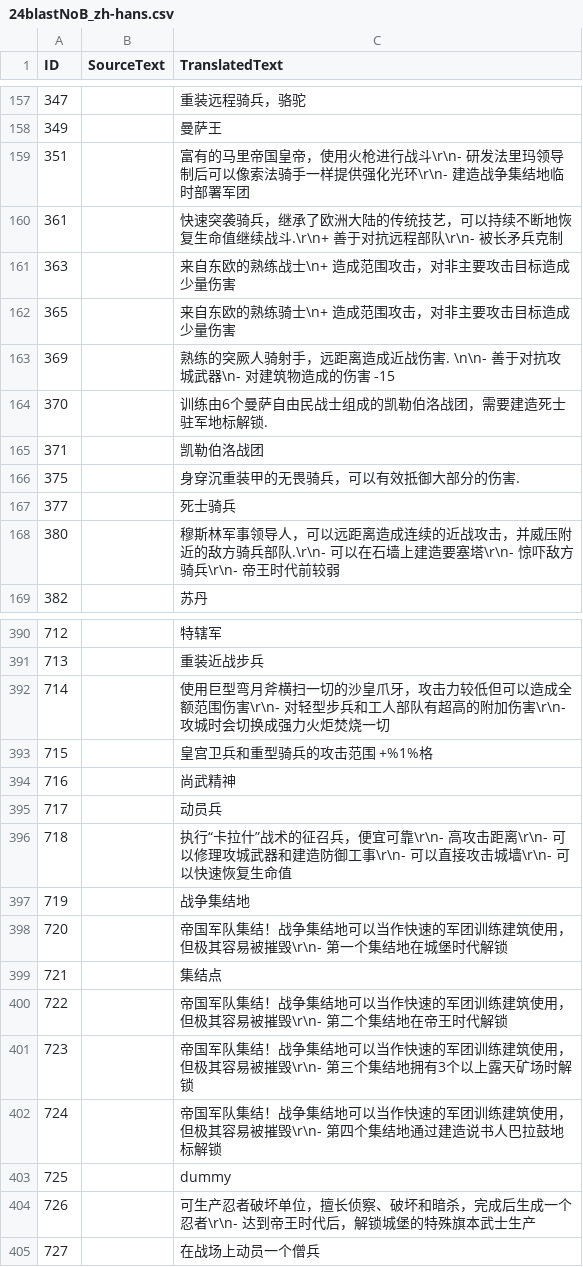
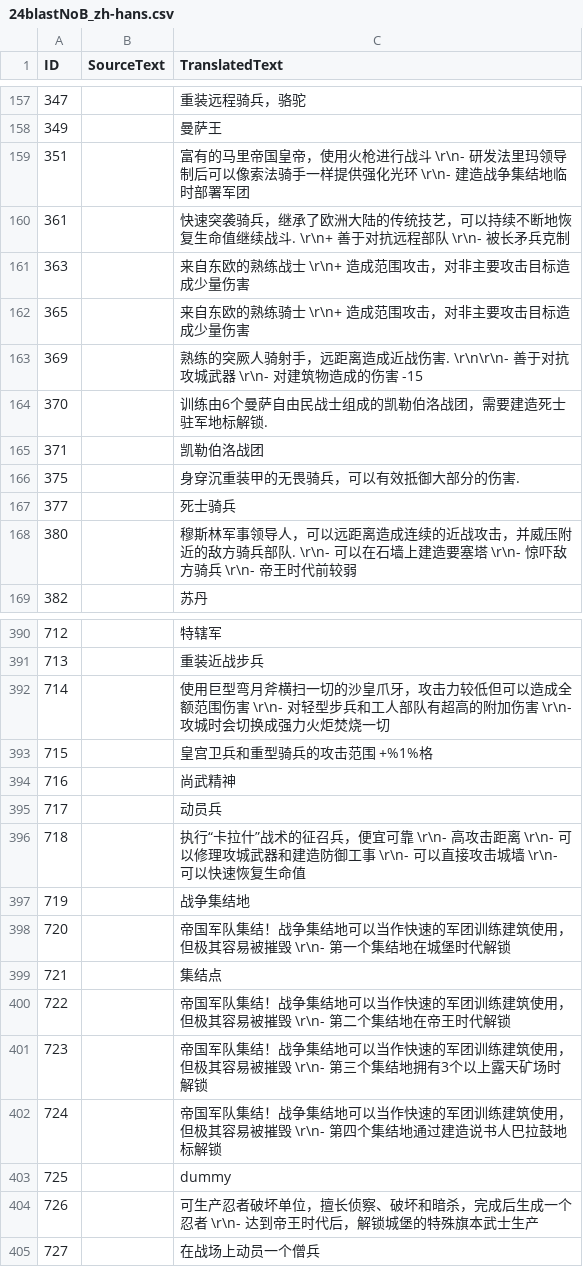
Before and after one commit to Seicing/aoe4legion, a CSV file: assets/locdb/24blastNoB_zh-hans.csv, drawn as a sheet; only a part is shown, gaps mark what is left out; the diff covers the shown part only.

```diff
--- a/assets/locdb/24blastNoB_zh-hans.csv
+++ b/assets/locdb/24blastNoB_zh-hans.csv
@@ -158,7 +158,7 @@
 349,,曼萨王
-351,,富有的马里帝国皇帝，使用火枪进行战斗\r\n- 研发法里玛领导制后可以像索法骑手一样提供强化光环\r\n- 建造战争集结地临时部署军团
-361,,快速突袭骑兵，继承了欧洲大陆的传统技艺，可以持续不断地恢复生命值继续战斗.\r\n+ 善于对抗远程部队\r\n- 被长矛兵克制
-363,,来自东欧的熟练战士\n+ 造成范围攻击，对非主要攻击目标造成少量伤害
-365,,来自东欧的熟练骑士\n+ 造成范围攻击，对非主要攻击目标造成少量伤害
-369,,熟练的突厥人骑射手，远距离造成近战伤害. \n\n- 善于对抗攻城武器\n- 对建筑物造成的伤害 -15
+351,,富有的马里帝国皇帝，使用火枪进行战斗 \r\n- 研发法里玛领导制后可以像索法骑手一样提供强化光环 \r\n- 建造战争集结地临时部署军团
+361,,快速突袭骑兵，继承了欧洲大陆的传统技艺，可以持续不断地恢复生命值继续战斗. \r\n+ 善于对抗远程部队 \r\n- 被长矛兵克制
+363,,来自东欧的熟练战士 \r\n+ 造成范围攻击，对非主要攻击目标造成少量伤害
+365,,来自东欧的熟练骑士 \r\n+ 造成范围攻击，对非主要攻击目标造成少量伤害
+369,,熟练的突厥人骑射手，远距离造成近战伤害. \r\n\r\n- 善于对抗攻城武器 \r\n- 对建筑物造成的伤害 -15
 370,,训练由6个曼萨自由民战士组成的凯勒伯洛战团，需要建造死士驻军地标解锁.
@@ -167,3 +167,3 @@
 377,,死士骑兵
-380,,穆斯林军事领导人，可以远距离造成连续的近战攻击，并威压附近的敌方骑兵部队.\r\n- 可以在石墙上建造要塞塔\r\n- 惊吓敌方骑兵\r\n- 帝王时代前较弱
+380,,穆斯林军事领导人，可以远距离造成连续的近战攻击，并威压附近的敌方骑兵部队. \r\n- 可以在石墙上建造要塞塔 \r\n- 惊吓敌方骑兵 \r\n- 帝王时代前较弱
 382,,苏丹
@@ -391,3 +391,3 @@
 713,,重装近战步兵
-714,,使用巨型弯月斧横扫一切的沙皇爪牙，攻击力较低但可以造成全额范围伤害\r\n- 对轻型步兵和工人部队有超高的附加伤害\r\n- 攻城时会切换成强力火炬焚烧一切
+714,,使用巨型弯月斧横扫一切的沙皇爪牙，攻击力较低但可以造成全额范围伤害 \r\n- 对轻型步兵和工人部队有超高的附加伤害 \r\n- 攻城时会切换成强力火炬焚烧一切
 715,,皇宫卫兵和重型骑兵的攻击范围 +%1%格
@@ -395,11 +395,11 @@
 717,,动员兵
-718,,执行“卡拉什”战术的征召兵，便宜可靠\r\n- 高攻击距离\r\n- 可以修理攻城武器和建造防御工事\r\n- 可以直接攻击城墙\r\n- 可以快速恢复生命值
+718,,执行“卡拉什”战术的征召兵，便宜可靠 \r\n- 高攻击距离 \r\n- 可以修理攻城武器和建造防御工事 \r\n- 可以直接攻击城墙 \r\n- 可以快速恢复生命值
 719,,战争集结地
-720,,帝国军队集结！战争集结地可以当作快速的军团训练建筑使用，但极其容易被摧毁\r\n- 第一个集结地在城堡时代解锁
+720,,帝国军队集结！战争集结地可以当作快速的军团训练建筑使用，但极其容易被摧毁 \r\n- 第一个集结地在城堡时代解锁
 721,,集结点
-722,,帝国军队集结！战争集结地可以当作快速的军团训练建筑使用，但极其容易被摧毁\r\n- 第二个集结地在帝王时代解锁
-723,,帝国军队集结！战争集结地可以当作快速的军团训练建筑使用，但极其容易被摧毁\r\n- 第三个集结地拥有3个以上露天矿场时解锁
-724,,帝国军队集结！战争集结地可以当作快速的军团训练建筑使用，但极其容易被摧毁\r\n- 第四个集结地通过建造说书人巴拉鼓地标解锁
+722,,帝国军队集结！战争集结地可以当作快速的军团训练建筑使用，但极其容易被摧毁 \r\n- 第二个集结地在帝王时代解锁
+723,,帝国军队集结！战争集结地可以当作快速的军团训练建筑使用，但极其容易被摧毁 \r\n- 第三个集结地拥有3个以上露天矿场时解锁
+724,,帝国军队集结！战争集结地可以当作快速的军团训练建筑使用，但极其容易被摧毁 \r\n- 第四个集结地通过建造说书人巴拉鼓地标解锁
 725,,dummy
-726,,可生产忍者破坏单位，擅长侦察、破坏和暗杀，完成后生成一个忍者\r\n- 达到帝王时代后，解锁城堡的特殊旗本武士生产
+726,,可生产忍者破坏单位，擅长侦察、破坏和暗杀，完成后生成一个忍者 \r\n- 达到帝王时代后，解锁城堡的特殊旗本武士生产
 727,,在战场上动员一个僧兵
```
Also changed, not shown: 50 edited cells elsewhere in this file, assets/locdb/24blastNoB_de.csv, assets/locdb/24blastNoB_en.csv, 28 other files.
